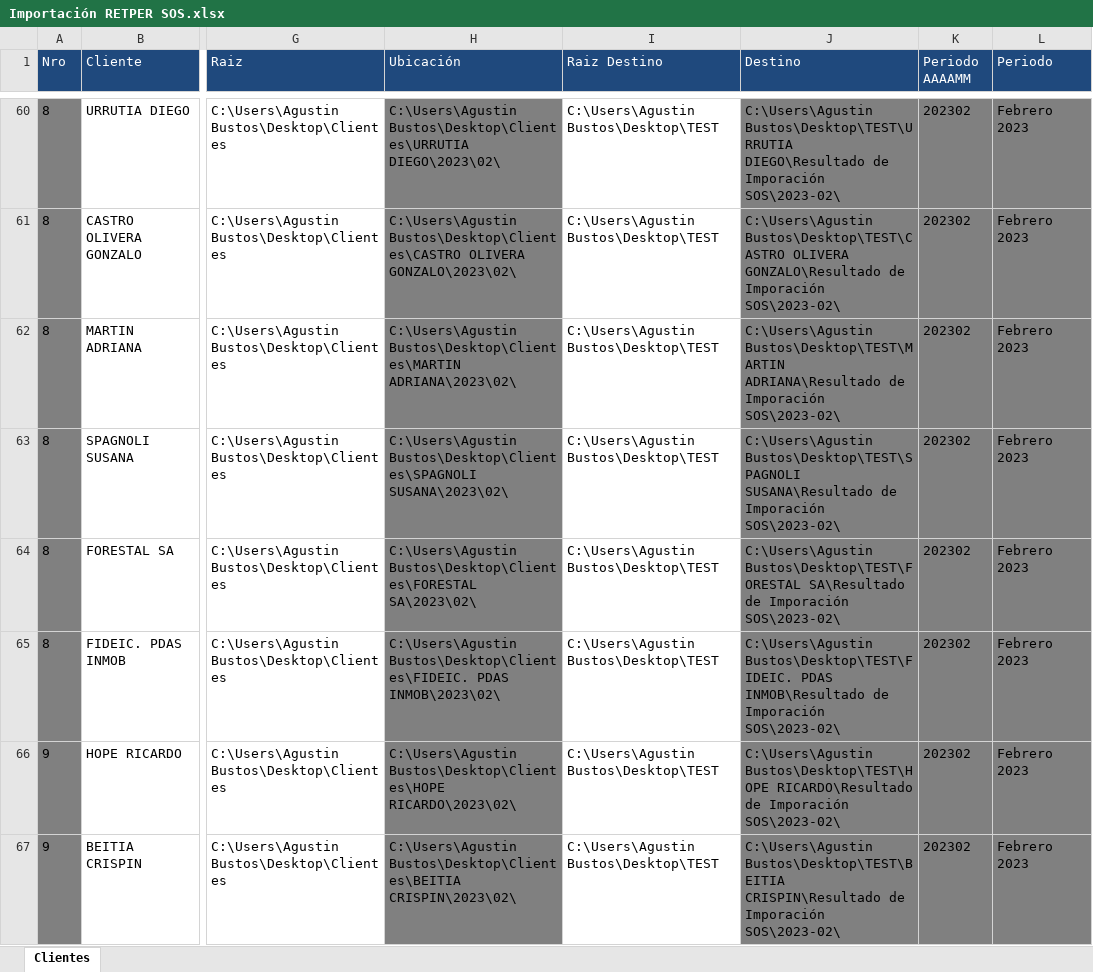
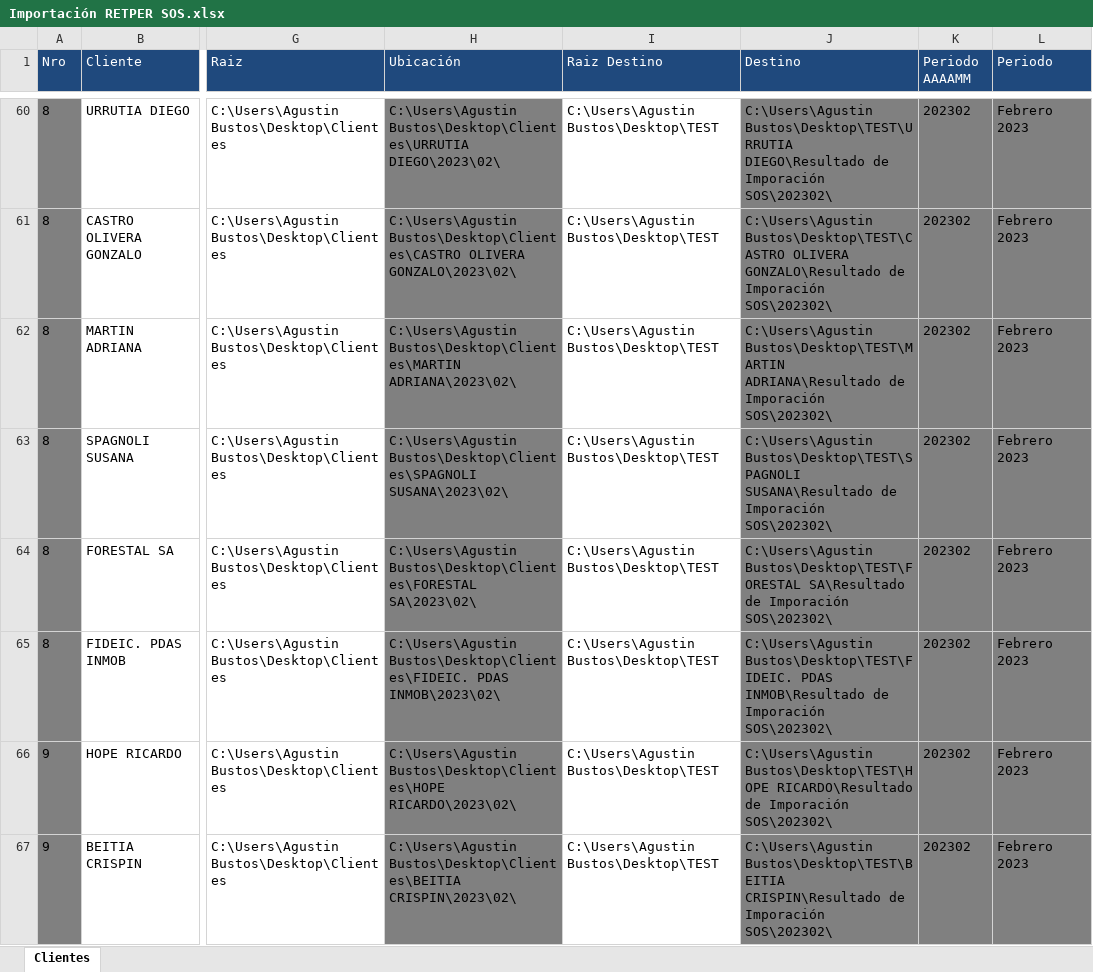
Before and after one commit to abustosp/BOT-Importar-RETPER-SOS, an Excel workbook: Importación RETPER SOS.xlsx, sheet Clientes, drawn as a sheet; only a part is shown, gaps mark what is left out; values as stored, in another font and other column widths than the file's, no borders; the diff covers the shown part only; the diff names each change by its address in the sheet, - before the commit and + after, or states it on an @@ line.

```diff
--- a/Importación RETPER SOS.xlsx (sheet Clientes)
+++ b/Importación RETPER SOS.xlsx (sheet Clientes)
-J60 (Destino): …de Imporación SOS\2023-02\
+J60 (Destino): …de Imporación SOS\202302\
-J61 (Destino): …de Imporación SOS\2023-02\
+J61 (Destino): …de Imporación SOS\202302\
-J62 (Destino): …de Imporación SOS\2023-02\
+J62 (Destino): …de Imporación SOS\202302\
-J63 (Destino): …de Imporación SOS\2023-02\
+J63 (Destino): …de Imporación SOS\202302\
-J64 (Destino): …de Imporación SOS\2023-02\
+J64 (Destino): …de Imporación SOS\202302\
-J65 (Destino): …de Imporación SOS\2023-02\
+J65 (Destino): …de Imporación SOS\202302\
-J66 (Destino): …de Imporación SOS\2023-02\
+J66 (Destino): …de Imporación SOS\202302\
-J67 (Destino): …de Imporación SOS\2023-02\
+J67 (Destino): …de Imporación SOS\202302\
```
Also changed, not shown: 62 edited cells elsewhere in this sheet, formulas that keep their value, hidden cells, 1 other file.
